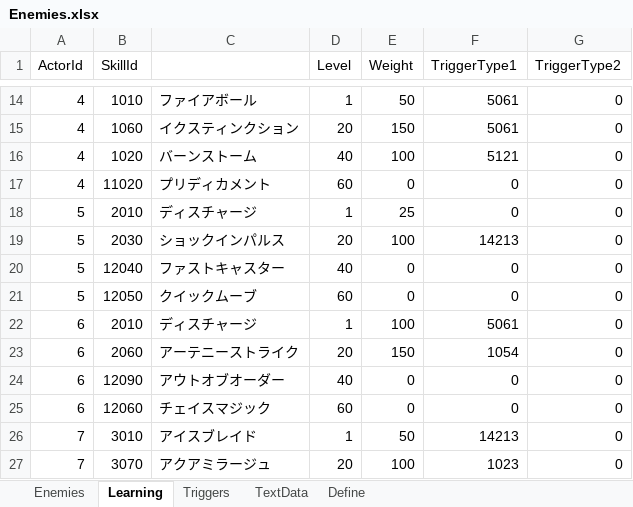
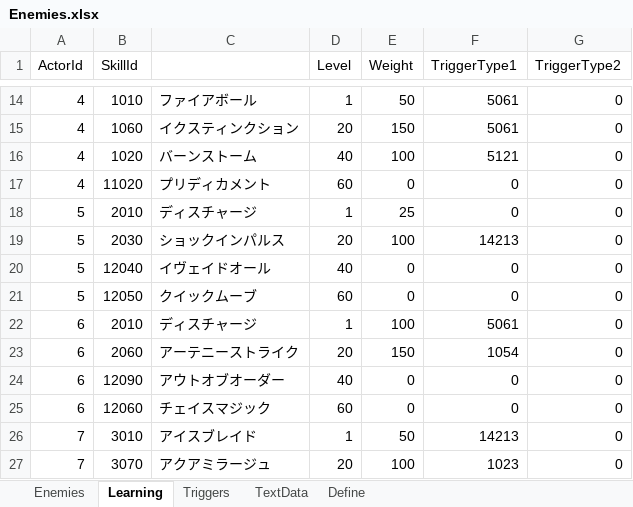
Before and after one commit to seedsclaft/unity, an Excel workbook: Assets/Data/Enemies.xlsx, sheet Learning, drawn as a sheet; only a part is shown, gaps mark what is left out; values as stored, in another font and other column widths than the file's, no borders; the diff names each change by its address in the sheet, - before the commit and + after, or states it on an @@ line.

```diff
--- a/Assets/Data/Enemies.xlsx (sheet Learning)
+++ b/Assets/Data/Enemies.xlsx (sheet Learning)
-C20: ファストキャスター
+C20: イヴェイドオール
```
Also changed, not shown: sheet Enemies, Assets/Data/Actors.xlsx, Assets/Data/Skills.xlsx, 10 other files.
